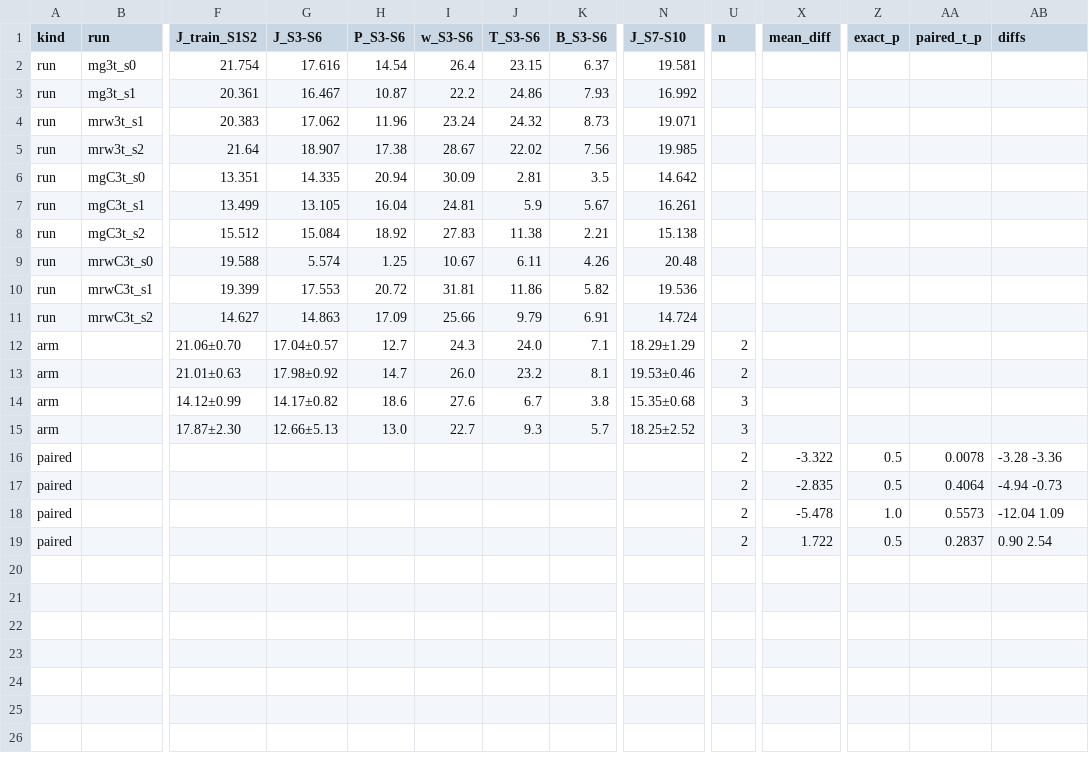
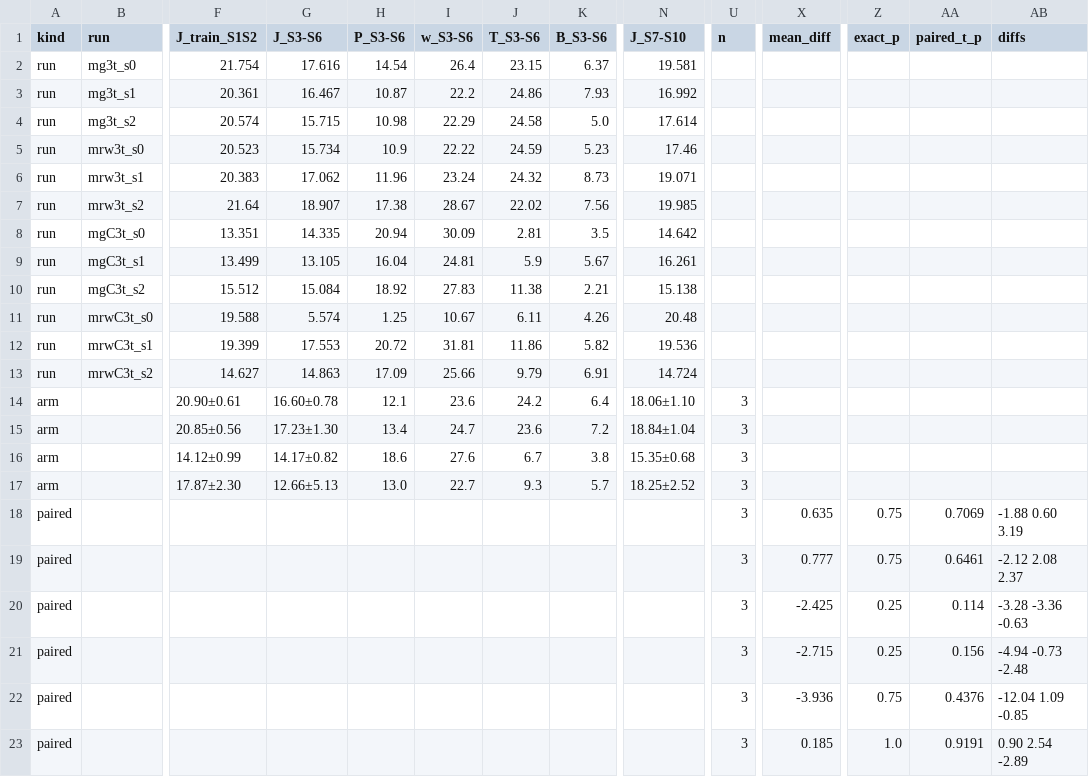
Before and after one commit to Hanny658/Region-aware-Agentic-RL-on-Wind-Turbine, a CSV file: docs/tables/table_J_mpcbase.csv, drawn as a sheet; only a part is shown, gaps mark what is left out; addresses are those after the commit; rows hold the shown columns only; the diff names each change by its address in the sheet, - before the commit and + after, or states it on an @@ line.

```diff
--- a/docs/tables/table_J_mpcbase.csv
+++ b/docs/tables/table_J_mpcbase.csv
+row 4: run | mg3t_s2 | 20.574 | 15.715 | 10.98 | 22.29 | 24.58 | 5.0 | 17.614
+row 5: run | mrw3t_s0 | 20.523 | 15.734 | 10.9 | 22.22 | 24.59 | 5.23 | 17.46
-F14 (J_train_S1S2): 21.06±0.70
+F14 (J_train_S1S2): 20.90±0.61
-G14 (J_S3-S6): 17.04±0.57
+G14 (J_S3-S6): 16.60±0.78
-H14 (P_S3-S6): 12.7
+H14 (P_S3-S6): 12.1
-I14 (w_S3-S6): 24.3
+I14 (w_S3-S6): 23.6
-J14 (T_S3-S6): 24.0
+J14 (T_S3-S6): 24.2
-K14 (B_S3-S6): 7.1
+K14 (B_S3-S6): 6.4
-N14 (J_S7-S10): 18.29±1.29
+N14 (J_S7-S10): 18.06±1.10
-U14:U15 (n): 2
+U14:U15 (n): 3
-F15 (J_train_S1S2): 21.01±0.63
+F15 (J_train_S1S2): 20.85±0.56
-G15 (J_S3-S6): 17.98±0.92
+G15 (J_S3-S6): 17.23±1.30
-H15 (P_S3-S6): 14.7
+H15 (P_S3-S6): 13.4
-I15 (w_S3-S6): 26.0
+I15 (w_S3-S6): 24.7
-J15 (T_S3-S6): 23.2
+J15 (T_S3-S6): 23.6
-K15 (B_S3-S6): 8.1
+K15 (B_S3-S6): 7.2
-N15 (J_S7-S10): 19.53±0.46
+N15 (J_S7-S10): 18.84±1.04
+row 18: paired |  |  |  |  |  |  |  |  | 3 | 0.635 | 0.75 | 0.7069 | -1.88 0.60 3.19
+row 19: paired |  |  |  |  |  |  |  |  | 3 | 0.777 | 0.75 | 0.6461 | -2.12 2.08 2.37
-U20:U23 (n): 2
+U20:U23 (n): 3
-X20 (mean_diff): -3.322
+X20 (mean_diff): -2.425
-Z20:Z21 (exact_p): 0.5
+Z20:Z21 (exact_p): 0.25
-AA20 (paired_t_p): 0.0078
+AA20 (paired_t_p): 0.114
-AB20 (diffs): -3.28 -3.36
+AB20 (diffs): -3.28 -3.36 -0.63
-X21 (mean_diff): -2.835
+X21 (mean_diff): -2.715
-AA21 (paired_t_p): 0.4064
+AA21 (paired_t_p): 0.156
-AB21 (diffs): -4.94 -0.73
+AB21 (diffs): -4.94 -0.73 -2.48
-X22 (mean_diff): -5.478
+X22 (mean_diff): -3.936
-Z22 (exact_p): 1.0
+Z22 (exact_p): 0.75
-AA22 (paired_t_p): 0.5573
+AA22 (paired_t_p): 0.4376
-AB22 (diffs): -12.04 1.09
+AB22 (diffs): -12.04 1.09 -0.85
-X23 (mean_diff): 1.722
+X23 (mean_diff): 0.185
-Z23 (exact_p): 0.5
+Z23 (exact_p): 1.0
-AA23 (paired_t_p): 0.2837
+AA23 (paired_t_p): 0.9191
-AB23 (diffs): 0.90 2.54
+AB23 (diffs): 0.90 2.54 -2.89
```
Also changed, not shown: 9 other files.
